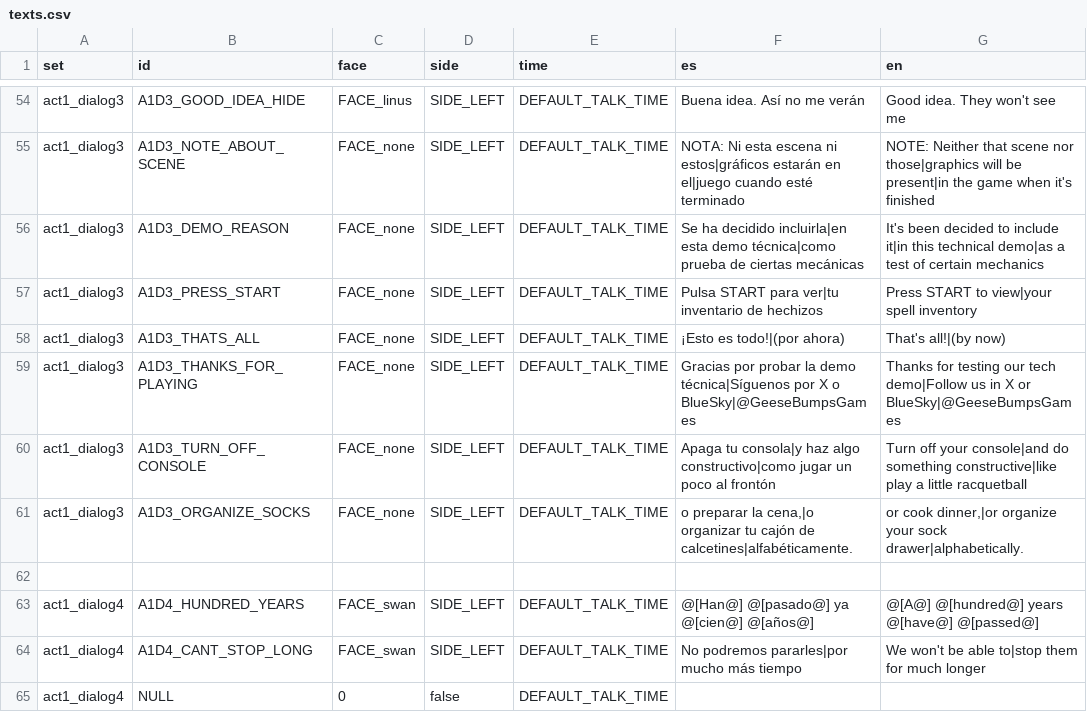
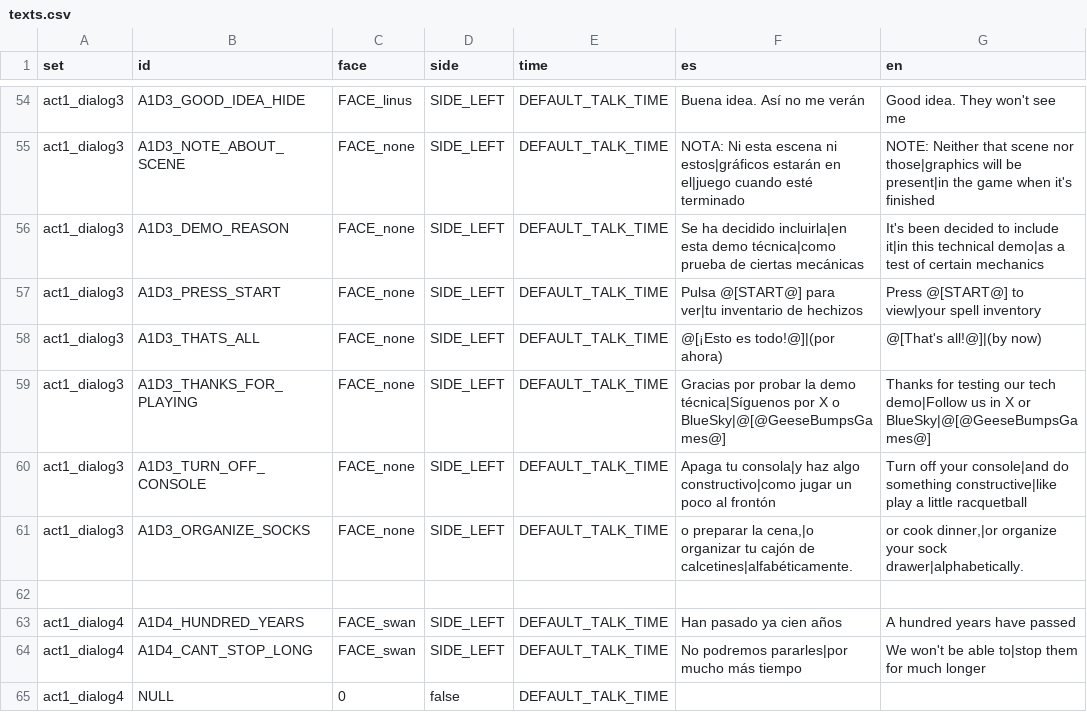
Before and after one commit to Ganso/The-Weave, a CSV file: texts.csv, drawn as a sheet; only a part is shown, gaps mark what is left out; the diff covers the shown part only.

```diff
--- a/texts.csv
+++ b/texts.csv
@@ -56,5 +56,5 @@ act1_dialog3,A1D3_NOTE_ABOUT_SCENE,FACE_none,SIDE_LEFT,DEFAULT_TALK_TIME,"NOTA:
 act1_dialog3,A1D3_DEMO_REASON,FACE_none,SIDE_LEFT,DEFAULT_TALK_TIME,"Se ha decidido incluirla|en esta demo técnica|como prueba de ciertas mecánicas","It's been decided to include it|in this technical demo|as a test of certain mechanics"
-act1_dialog3,A1D3_PRESS_START,FACE_none,SIDE_LEFT,DEFAULT_TALK_TIME,"Pulsa START para ver|tu inventario de hechizos","Press START to view|your spell inventory"
-act1_dialog3,A1D3_THATS_ALL,FACE_none,SIDE_LEFT,DEFAULT_TALK_TIME,"¡Esto es todo!|(por ahora)","That's all!|(by now)"
-act1_dialog3,A1D3_THANKS_FOR_PLAYING,FACE_none,SIDE_LEFT,DEFAULT_TALK_TIME,"Gracias por probar la demo técnica|Síguenos por X o BlueSky|@GeeseBumpsGames","Thanks for testing our tech demo|Follow us in X or BlueSky|@GeeseBumpsGames"
+act1_dialog3,A1D3_PRESS_START,FACE_none,SIDE_LEFT,DEFAULT_TALK_TIME,"Pulsa @[START@] para ver|tu inventario de hechizos","Press @[START@] to view|your spell inventory"
+act1_dialog3,A1D3_THATS_ALL,FACE_none,SIDE_LEFT,DEFAULT_TALK_TIME,"@[¡Esto es todo!@]|(por ahora)","@[That's all!@]|(by now)"
+act1_dialog3,A1D3_THANKS_FOR_PLAYING,FACE_none,SIDE_LEFT,DEFAULT_TALK_TIME,"Gracias por probar la demo técnica|Síguenos por X o BlueSky|@[@GeeseBumpsGames@]","Thanks for testing our tech demo|Follow us in X or BlueSky|@[@GeeseBumpsGames@]"
 act1_dialog3,A1D3_TURN_OFF_CONSOLE,FACE_none,SIDE_LEFT,DEFAULT_TALK_TIME,"Apaga tu consola|y haz algo constructivo|como jugar un poco al frontón","Turn off your console|and do something constructive|like play a little racquetball"
@@ -62,3 +62,3 @@ act1_dialog3,A1D3_ORGANIZE_SOCKS,FACE_none,SIDE_LEFT,DEFAULT_TALK_TIME,"o prepar
 
-act1_dialog4,A1D4_HUNDRED_YEARS,FACE_swan,SIDE_LEFT,DEFAULT_TALK_TIME,"@[Han@] @[pasado@] ya @[cien@] @[años@]","@[A@] @[hundred@] years @[have@] @[passed@]"
+act1_dialog4,A1D4_HUNDRED_YEARS,FACE_swan,SIDE_LEFT,DEFAULT_TALK_TIME,"Han pasado ya cien años","A hundred years have passed"
 act1_dialog4,A1D4_CANT_STOP_LONG,FACE_swan,SIDE_LEFT,DEFAULT_TALK_TIME,"No podremos pararles|por mucho más tiempo","We won't be able to|stop them for much longer"
```
Also changed, not shown: 26 edited cells elsewhere in this file, 24 other files.
